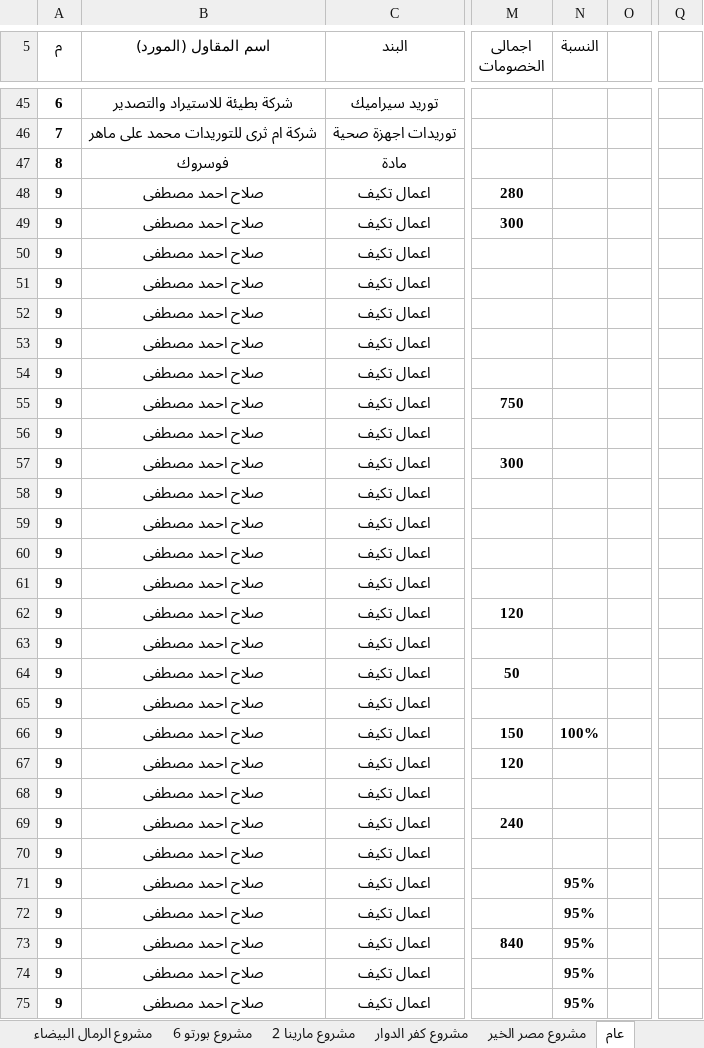
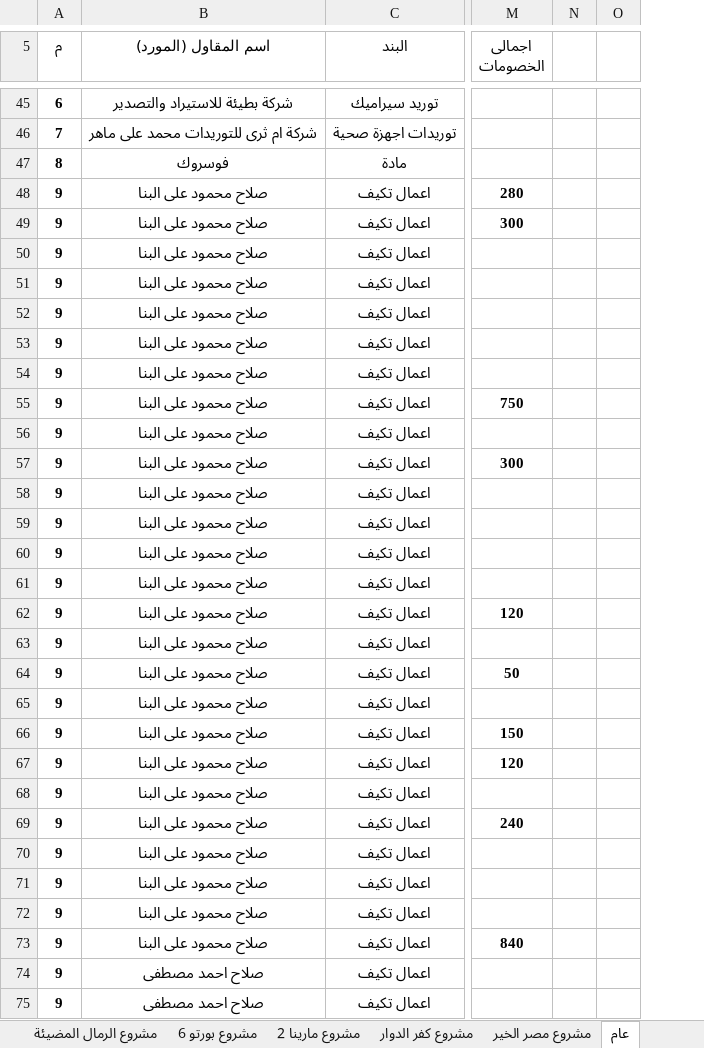
Before and after one commit to ahmedselsheikh/value-of-works, an Excel workbook: data.xlsx, sheet عام, drawn as a sheet; only a part is shown, gaps mark what is left out; values as stored, in another font and other column widths than the file's, no borders; removed rows and columns are numbered as before the commit, all else as after; the diff covers the shown part only; the diff names each change by its address in the sheet, - before the commit and + after, or states it on an @@ line.

```diff
--- a/data.xlsx (sheet عام)
+++ b/data.xlsx (sheet عام)
-sheet tab: مشروع الرمال البيضاء
+sheet tab: مشروع الرمال المضيئة
-column N (النسبة), rows 66-75: 100% |  |  |  |  | 95% | 95% | 95% | 95% | 95%
+column N, empty
-column Q, empty
-B48:B73 (اسم المقاول (المورد)): صلاح احمد مصطفى
+B48:B73 (اسم المقاول (المورد)): صلاح محمود على البنا
```
Also changed, not shown: 34 edited cells and merged cells elsewhere in this sheet, sheet مشروع اسكان 4, sheet مشروع مصر الخير, sheet مشروع كفر الدوار, sheet مشروع مارينا 2, sheet مشروع بورتو 6, sheet حياه كريمة - دمنهور, 3 more sheets, other sheet tabs, formulas that keep their value, hidden cells.
